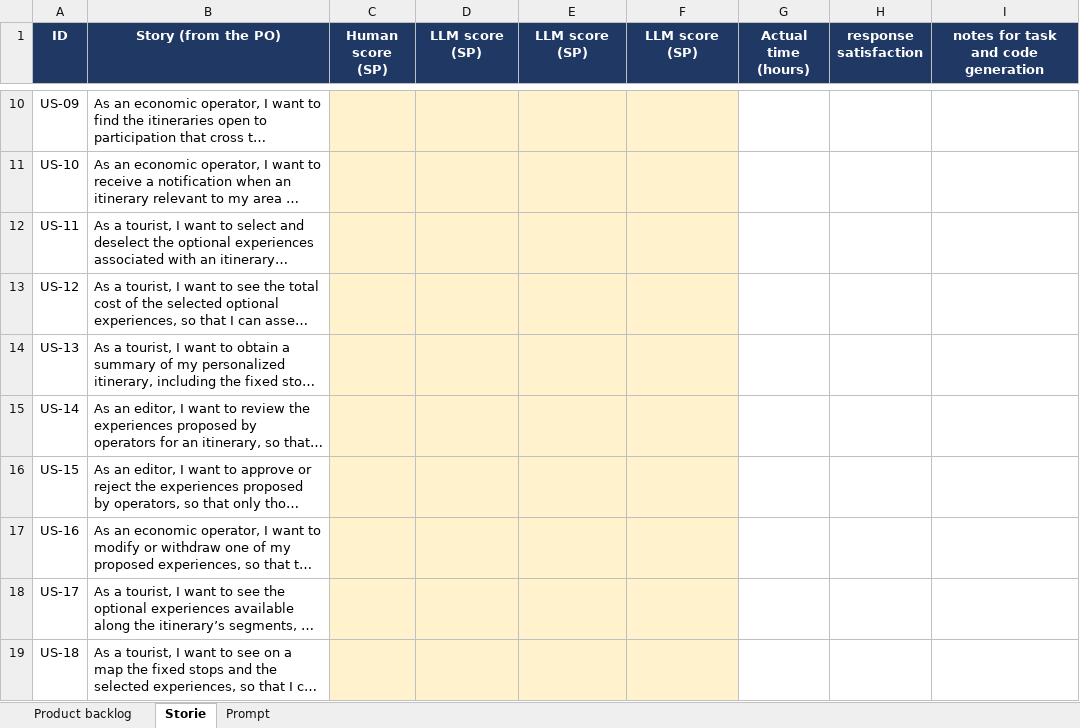
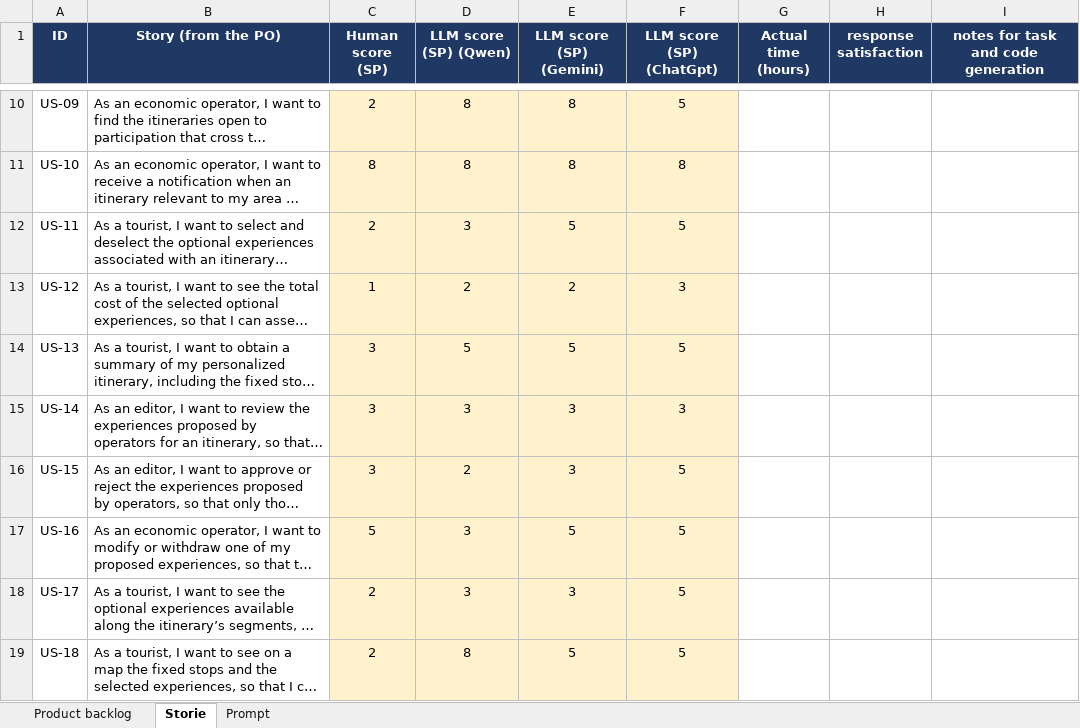
Before and after one commit to TommasoRaganini/Project-SPM-, an Excel workbook: file_valutazione_user_story .xlsx, sheet Storie, drawn as a sheet; only a part is shown, gaps mark what is left out; long unchanged cells end in …; values as stored, in another font and other column widths than the file's, no borders; the diff covers the shown part only; the diff names each change by its address in the sheet, - before the commit and + after, or states it on an @@ line.

```diff
--- a/file_valutazione_user_story .xlsx (sheet Storie)
+++ b/file_valutazione_user_story .xlsx (sheet Storie)
-D1: LLM score (SP)
+D1: LLM score (SP) (Qwen)
-E1: LLM score (SP)
+E1: LLM score (SP) (Gemini)
-F1: LLM score (SP)
+F1: LLM score (SP) (ChatGpt)
-C10 (Human score (SP)): (empty)
+C10 (Human score (SP)): 2
-D10:D11 (LLM score (SP) (Qwen)): (empty)
+D10:D11 (LLM score (SP) (Qwen)): 8
-E10:E11 (LLM score (SP) (Gemini)): (empty)
+E10:E11 (LLM score (SP) (Gemini)): 8
-F10 (LLM score (SP) (ChatGpt)): (empty)
+F10 (LLM score (SP) (ChatGpt)): 5
-C11 (Human score (SP)): (empty)
+C11 (Human score (SP)): 8
-F11 (LLM score (SP) (ChatGpt)): (empty)
+F11 (LLM score (SP) (ChatGpt)): 8
-C12 (Human score (SP)): (empty)
+C12 (Human score (SP)): 2
-D12 (LLM score (SP) (Qwen)): (empty)
+D12 (LLM score (SP) (Qwen)): 3
-E12 (LLM score (SP) (Gemini)): (empty)
+E12 (LLM score (SP) (Gemini)): 5
-F12 (LLM score (SP) (ChatGpt)): (empty)
+F12 (LLM score (SP) (ChatGpt)): 5
-C13 (Human score (SP)): (empty)
+C13 (Human score (SP)): 1
-D13 (LLM score (SP) (Qwen)): (empty)
+D13 (LLM score (SP) (Qwen)): 2
-E13 (LLM score (SP) (Gemini)): (empty)
+E13 (LLM score (SP) (Gemini)): 2
-F13 (LLM score (SP) (ChatGpt)): (empty)
+F13 (LLM score (SP) (ChatGpt)): 3
-C14:C16 (Human score (SP)): (empty)
+C14:C16 (Human score (SP)): 3
-D14 (LLM score (SP) (Qwen)): (empty)
+D14 (LLM score (SP) (Qwen)): 5
-E14 (LLM score (SP) (Gemini)): (empty)
+E14 (LLM score (SP) (Gemini)): 5
-F14 (LLM score (SP) (ChatGpt)): (empty)
+F14 (LLM score (SP) (ChatGpt)): 5
-D15 (LLM score (SP) (Qwen)): (empty)
+D15 (LLM score (SP) (Qwen)): 3
-E15:E16 (LLM score (SP) (Gemini)): (empty)
+E15:E16 (LLM score (SP) (Gemini)): 3
-F15 (LLM score (SP) (ChatGpt)): (empty)
+F15 (LLM score (SP) (ChatGpt)): 3
-D16 (LLM score (SP) (Qwen)): (empty)
+D16 (LLM score (SP) (Qwen)): 2
-F16:F19 (LLM score (SP) (ChatGpt)): (empty)
+F16:F19 (LLM score (SP) (ChatGpt)): 5
-C17 (Human score (SP)): (empty)
+C17 (Human score (SP)): 5
-D17:D18 (LLM score (SP) (Qwen)): (empty)
+D17:D18 (LLM score (SP) (Qwen)): 3
-E17 (LLM score (SP) (Gemini)): (empty)
+E17 (LLM score (SP) (Gemini)): 5
-C18:C19 (Human score (SP)): (empty)
+C18:C19 (Human score (SP)): 2
-E18 (LLM score (SP) (Gemini)): (empty)
+E18 (LLM score (SP) (Gemini)): 3
-D19 (LLM score (SP) (Qwen)): (empty)
+D19 (LLM score (SP) (Qwen)): 8
-E19 (LLM score (SP) (Gemini)): (empty)
+E19 (LLM score (SP) (Gemini)): 5
```
Also changed, not shown: 35 edited cells elsewhere in this sheet.
